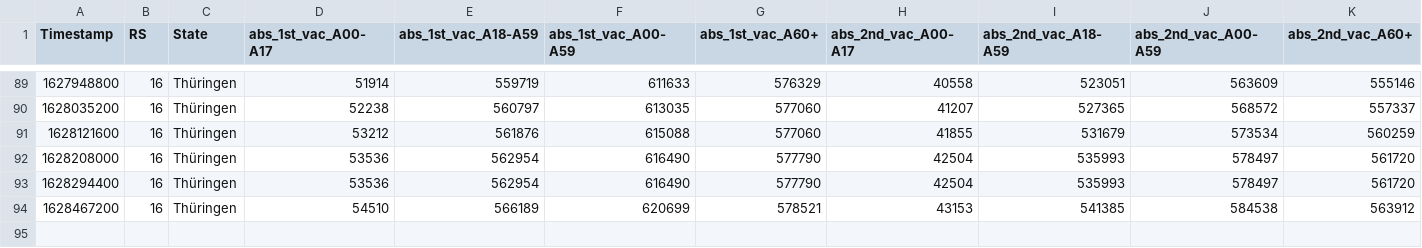
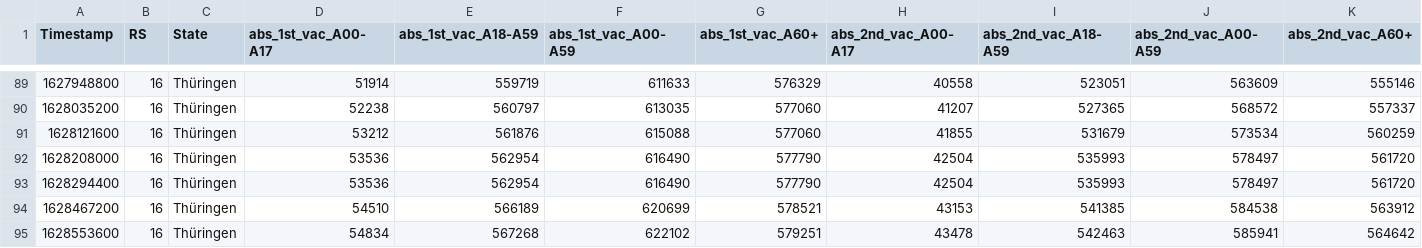
Before and after one commit to HrRodan/RKI_COVID19_DATA, a CSV file: Impfquotenmonitoring/RKI_COVID19_Impfquotenmonitoring_Thuringia.csv, drawn as a sheet; only a part is shown, gaps mark what is left out; the diff names each change by its address in the sheet, - before the commit and + after, or states it on an @@ line.

```diff
--- a/Impfquotenmonitoring/RKI_COVID19_Impfquotenmonitoring_Thuringia.csv
+++ b/Impfquotenmonitoring/RKI_COVID19_Impfquotenmonitoring_Thuringia.csv
+row 95: 1628553600 | 16 | Thüringen | 54834 | 567268 | 622102 | 579251 | 43478 | 542463 | 585941 | 564642
```
Also changed, not shown: Impfquotenmonitoring/RKI_COVID19_Impfquotenmonitoring.csv, Intensivregister/raw_data/bundesland-zeitreihe.csv, 20 other files.
